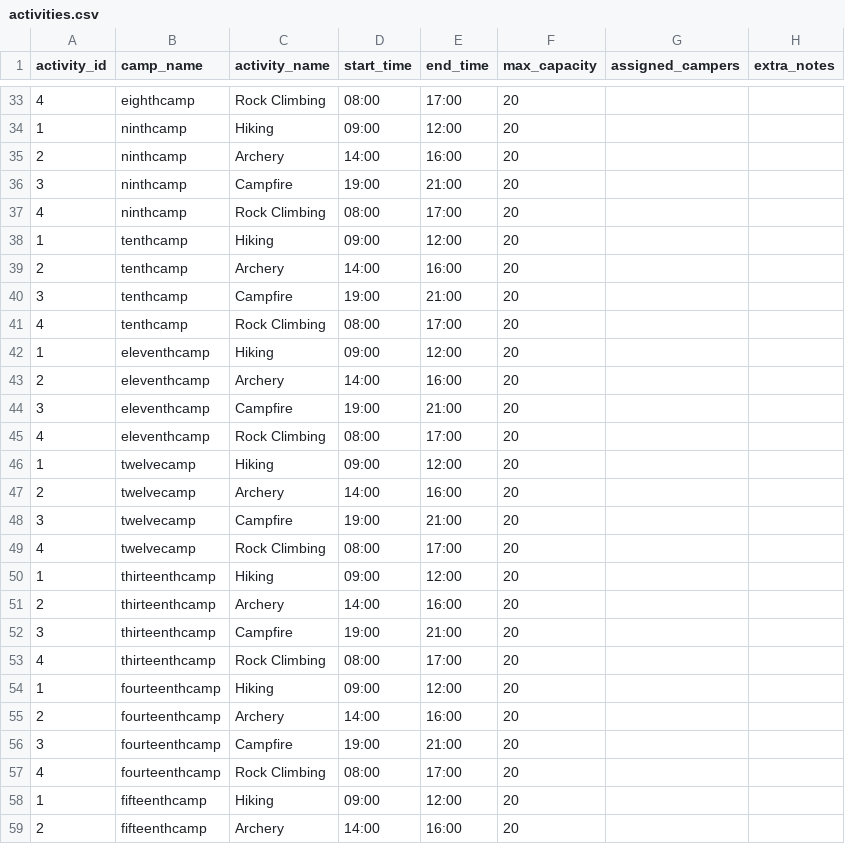
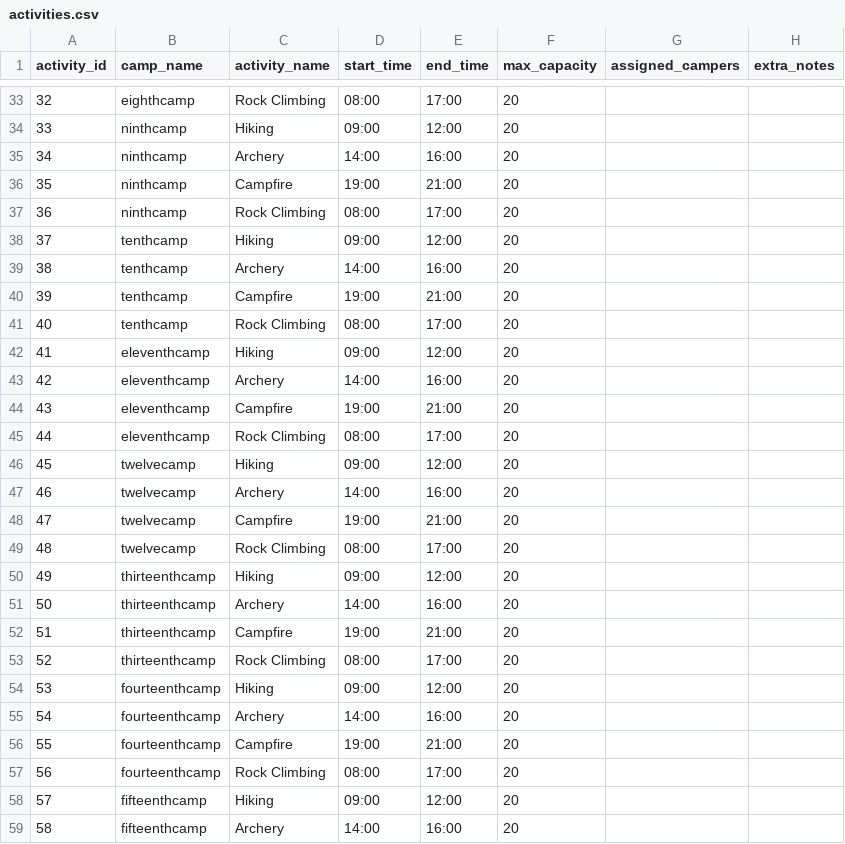
Before and after one commit to maheshp0070-afk/Intro_programming_group_project, a CSV file: data/activities.csv, drawn as a sheet; only a part is shown, gaps mark what is left out; the diff covers the shown part only.

```diff
--- a/data/activities.csv
+++ b/data/activities.csv
@@ -33,27 +33,27 @@ activity_id,camp_name,activity_name,start_time,end_time,max_capacity,assigned_ca
-4,eighthcamp,Rock Climbing,08:00,17:00,20,,
-1,ninthcamp,Hiking,09:00,12:00,20,,
-2,ninthcamp,Archery,14:00,16:00,20,,
-3,ninthcamp,Campfire,19:00,21:00,20,,
-4,ninthcamp,Rock Climbing,08:00,17:00,20,,
-1,tenthcamp,Hiking,09:00,12:00,20,,
-2,tenthcamp,Archery,14:00,16:00,20,,
-3,tenthcamp,Campfire,19:00,21:00,20,,
-4,tenthcamp,Rock Climbing,08:00,17:00,20,,
-1,eleventhcamp,Hiking,09:00,12:00,20,,
-2,eleventhcamp,Archery,14:00,16:00,20,,
-3,eleventhcamp,Campfire,19:00,21:00,20,,
-4,eleventhcamp,Rock Climbing,08:00,17:00,20,,
-1,twelvecamp,Hiking,09:00,12:00,20,,
-2,twelvecamp,Archery,14:00,16:00,20,,
-3,twelvecamp,Campfire,19:00,21:00,20,,
-4,twelvecamp,Rock Climbing,08:00,17:00,20,,
-1,thirteenthcamp,Hiking,09:00,12:00,20,,
-2,thirteenthcamp,Archery,14:00,16:00,20,,
-3,thirteenthcamp,Campfire,19:00,21:00,20,,
-4,thirteenthcamp,Rock Climbing,08:00,17:00,20,,
-1,fourteenthcamp,Hiking,09:00,12:00,20,,
-2,fourteenthcamp,Archery,14:00,16:00,20,,
-3,fourteenthcamp,Campfire,19:00,21:00,20,,
-4,fourteenthcamp,Rock Climbing,08:00,17:00,20,,
-1,fifteenthcamp,Hiking,09:00,12:00,20,,
-2,fifteenthcamp,Archery,14:00,16:00,20,,
+32,eighthcamp,Rock Climbing,08:00,17:00,20,,
+33,ninthcamp,Hiking,09:00,12:00,20,,
+34,ninthcamp,Archery,14:00,16:00,20,,
+35,ninthcamp,Campfire,19:00,21:00,20,,
+36,ninthcamp,Rock Climbing,08:00,17:00,20,,
+37,tenthcamp,Hiking,09:00,12:00,20,,
+38,tenthcamp,Archery,14:00,16:00,20,,
+39,tenthcamp,Campfire,19:00,21:00,20,,
+40,tenthcamp,Rock Climbing,08:00,17:00,20,,
+41,eleventhcamp,Hiking,09:00,12:00,20,,
+42,eleventhcamp,Archery,14:00,16:00,20,,
+43,eleventhcamp,Campfire,19:00,21:00,20,,
+44,eleventhcamp,Rock Climbing,08:00,17:00,20,,
+45,twelvecamp,Hiking,09:00,12:00,20,,
+46,twelvecamp,Archery,14:00,16:00,20,,
+47,twelvecamp,Campfire,19:00,21:00,20,,
+48,twelvecamp,Rock Climbing,08:00,17:00,20,,
+49,thirteenthcamp,Hiking,09:00,12:00,20,,
+50,thirteenthcamp,Archery,14:00,16:00,20,,
+51,thirteenthcamp,Campfire,19:00,21:00,20,,
+52,thirteenthcamp,Rock Climbing,08:00,17:00,20,,
+53,fourteenthcamp,Hiking,09:00,12:00,20,,
+54,fourteenthcamp,Archery,14:00,16:00,20,,
+55,fourteenthcamp,Campfire,19:00,21:00,20,,
+56,fourteenthcamp,Rock Climbing,08:00,17:00,20,,
+57,fifteenthcamp,Hiking,09:00,12:00,20,,
+58,fifteenthcamp,Archery,14:00,16:00,20,,
```
Also changed, not shown: 49 edited cells elsewhere in this file, 2 other files.
